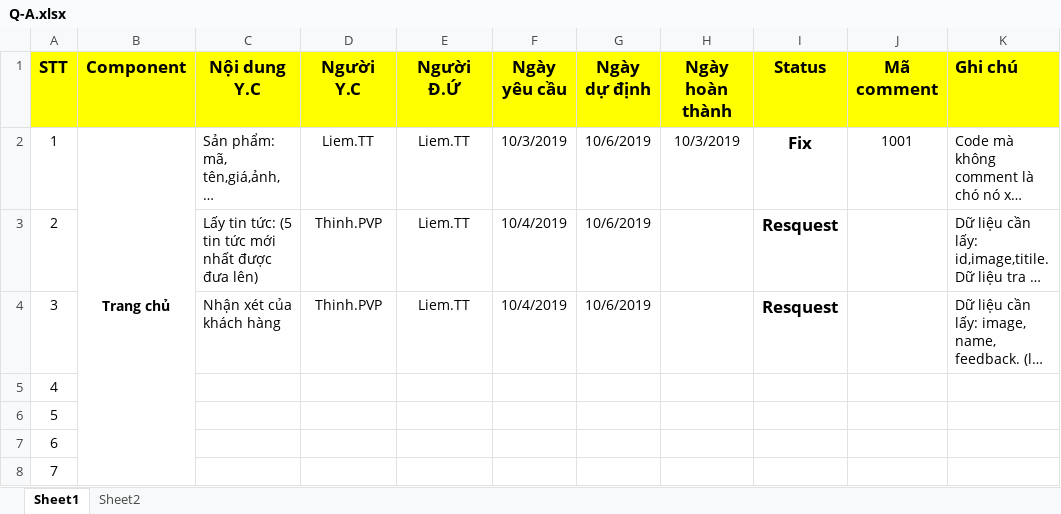
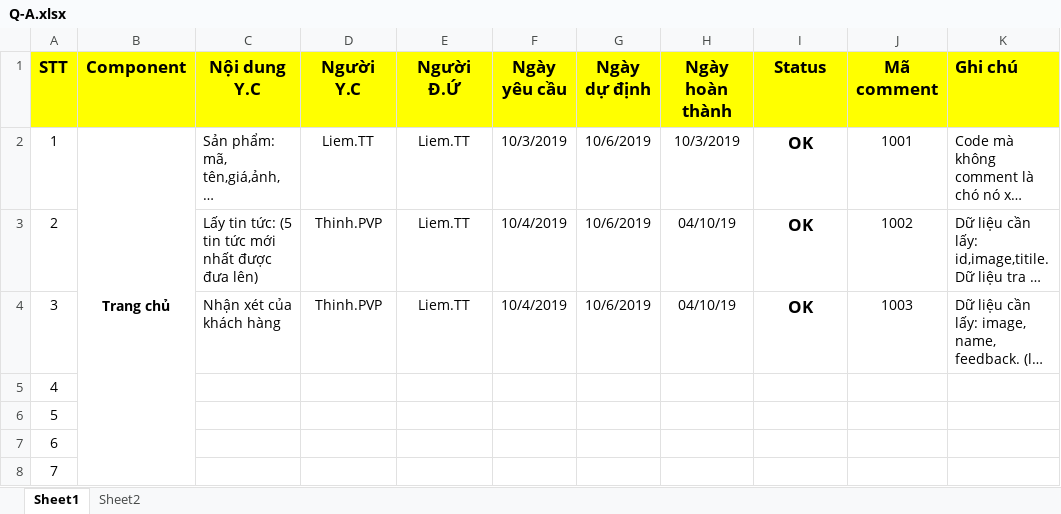
Before and after one commit to PTIT71/Mean-FinalTermProject, an Excel workbook: src/Document/Q-A.xlsx, sheet Sheet1, drawn as a sheet; only a part is shown; long unchanged cells end in …; values as stored, in another font and other column widths than the file's, no borders; conditional formats not drawn; the diff names each change by its address in the sheet, - before the commit and + after, or states it on an @@ line.

```diff
--- a/src/Document/Q-A.xlsx (sheet Sheet1)
+++ b/src/Document/Q-A.xlsx (sheet Sheet1)
-I2 (Status): Fix
+I2 (Status): OK
-H3:H4 (Ngày hoàn thành): (empty)
+H3:H4 (Ngày hoàn thành): 04/10/19
-I3:I4 (Status): Resquest
+I3:I4 (Status): OK
-J3 (Mã comment): (empty)
+J3 (Mã comment): 1002
-J4 (Mã comment): (empty)
+J4 (Mã comment): 1003
```
Also changed, not shown: 2 other files.
